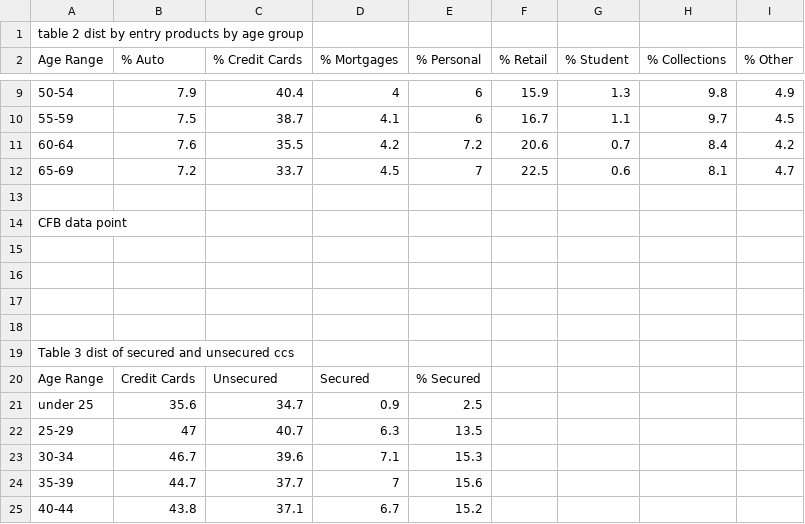
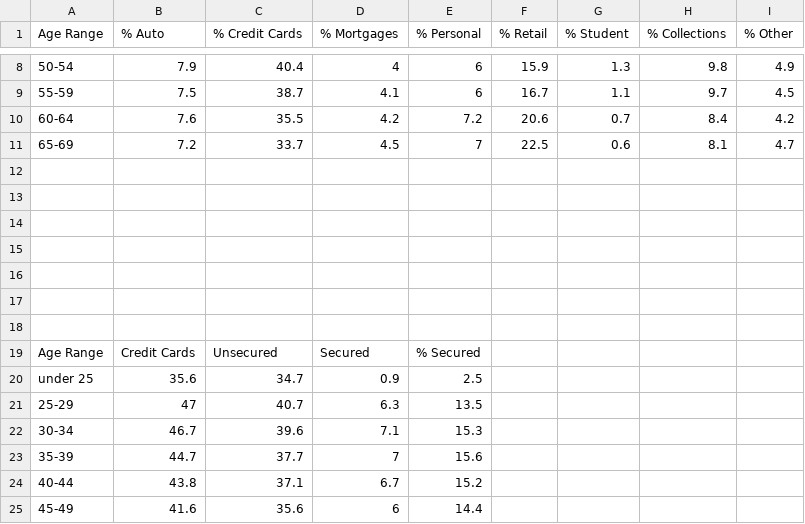
Before and after one commit to toniahurst/FinTech_Project_1, a CSV file: Resources_Project_1/other_data_files/ccp_data.csv, drawn as a sheet; only a part is shown, gaps mark what is left out; the shorter side is filled out with more unchanged rows; removed rows and columns are numbered as before the commit, all else as after; the diff covers the shown part only; the diff names each change by its address in the sheet, - before the commit and + after, or states it on an @@ line.

```diff
--- a/Resources_Project_1/other_data_files/ccp_data.csv
+++ b/Resources_Project_1/other_data_files/ccp_data.csv
-row 1: table 2 dist by entry products by age group
-row 14: CFB data point
-A17 (Age Range): Table 3 dist of secured and unsecured ccs
+A17 (Age Range): (empty)
+row 18: (empty)
```
Also changed, not shown: 18 removed rows and 2 edited cells elsewhere in this file, 2 other files.
